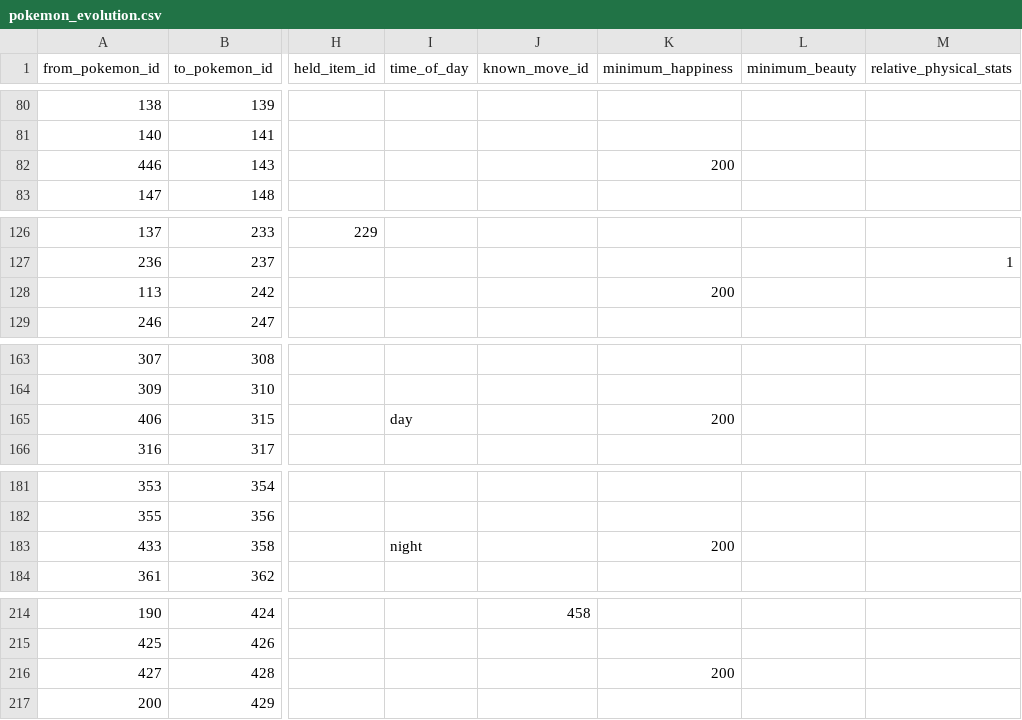
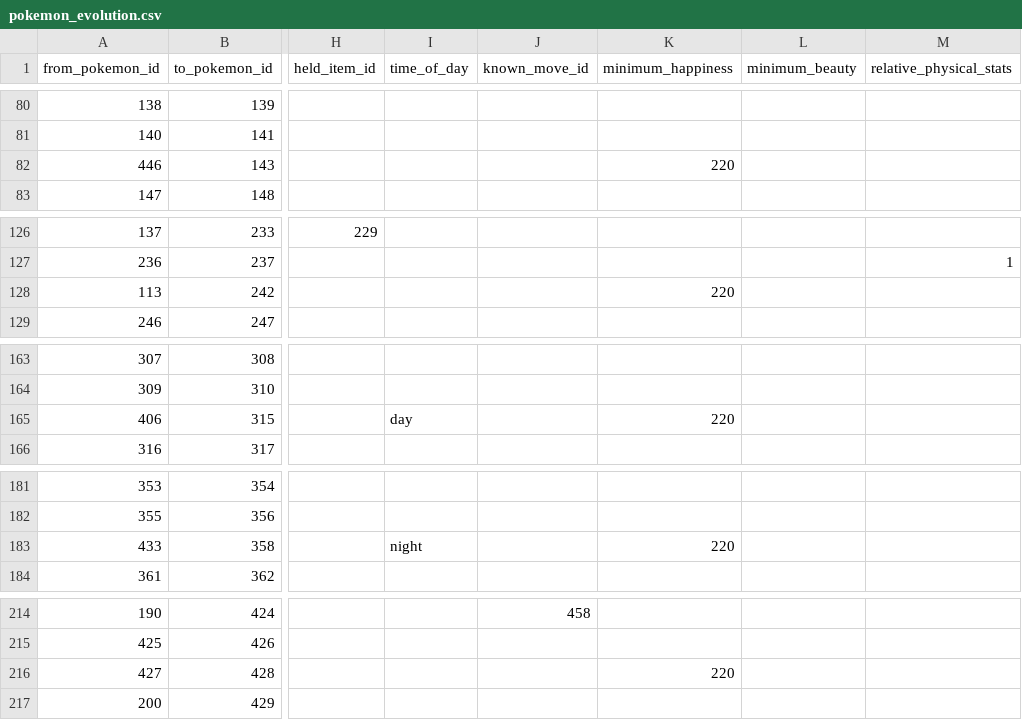
Before and after one commit to veekun/pokedex, a CSV file: pokedex/data/csv/pokemon_evolution.csv, drawn as a sheet; only a part is shown, gaps mark what is left out; the diff covers the shown part only; the diff names each change by its address in the sheet, - before the commit and + after, or states it on an @@ line.

Commit message:
Correct the happiness evolution threshold.
Tested by messing about with Pokésav.  200 doesn't work; 219 doesn't
work; 220 works.

```diff
--- a/pokedex/data/csv/pokemon_evolution.csv
+++ b/pokedex/data/csv/pokemon_evolution.csv
-K82 (minimum_happiness): 200
+K82 (minimum_happiness): 220
-K128 (minimum_happiness): 200
+K128 (minimum_happiness): 220
-K165 (minimum_happiness): 200
+K165 (minimum_happiness): 220
-K183 (minimum_happiness): 200
+K183 (minimum_happiness): 220
-K216 (minimum_happiness): 200
+K216 (minimum_happiness): 220
```
Also changed, not shown: 9 edited cells elsewhere in this file.
